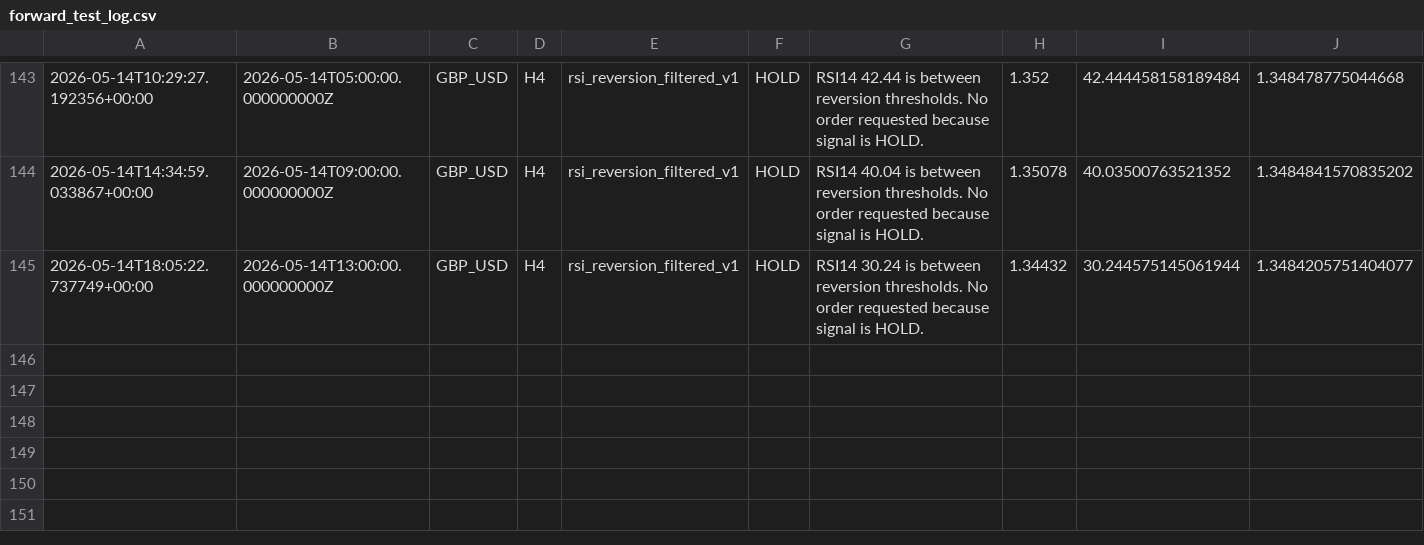
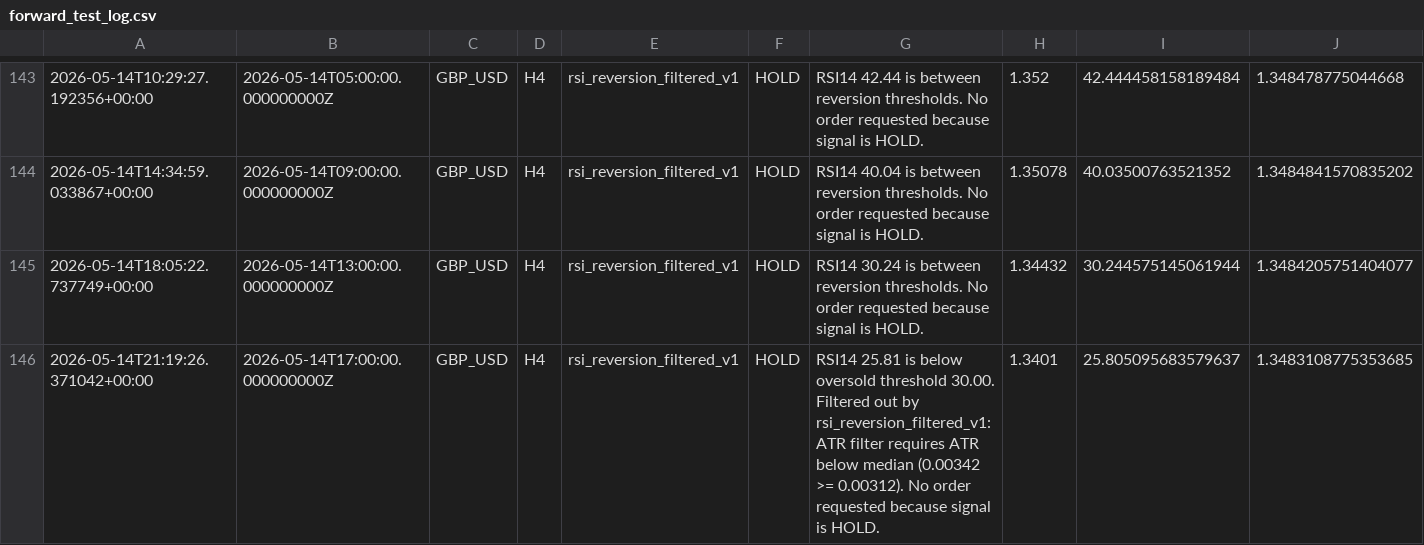
Before and after one commit to NaoWasTaken/trading-bot-research, a CSV file: storage/forward_test_log.csv, drawn as a sheet; only a part is shown, gaps mark what is left out; rows hold the shown columns only; the diff names each change by its address in the sheet, - before the commit and + after, or states it on an @@ line.

```diff
--- a/storage/forward_test_log.csv
+++ b/storage/forward_test_log.csv
+row 146: 2026-05-14T21:19:26.371042+00:00 | 2026-05-14T17:00:00.000000000Z | GBP_USD | H4 | rsi_reversion_filtered_v1 | HOLD | RSI14 25.81 is below oversold threshold 30.00. Filtered out by rsi_reversion_filtered_v1: ATR filter requires ATR below median (0.00342 >= 0.00312). No order requested because signal is HOLD. | 1.3401 | 25.805095683579637 | 1.3483108775353685
```
